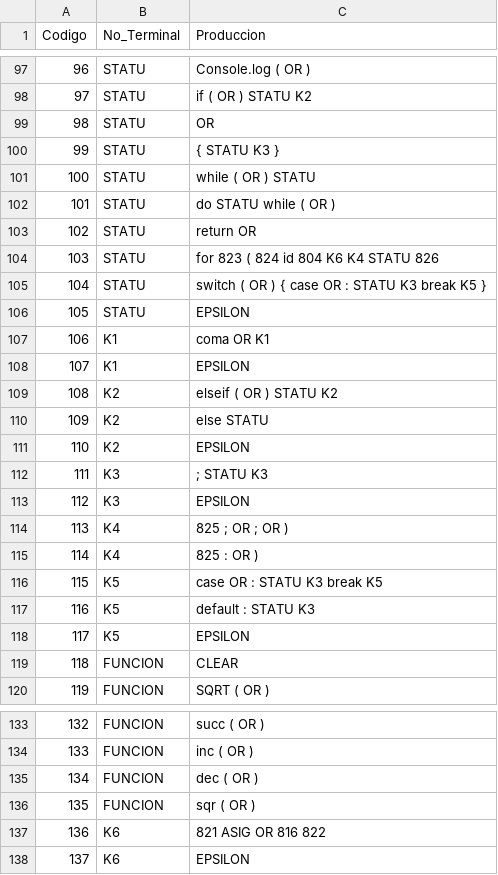
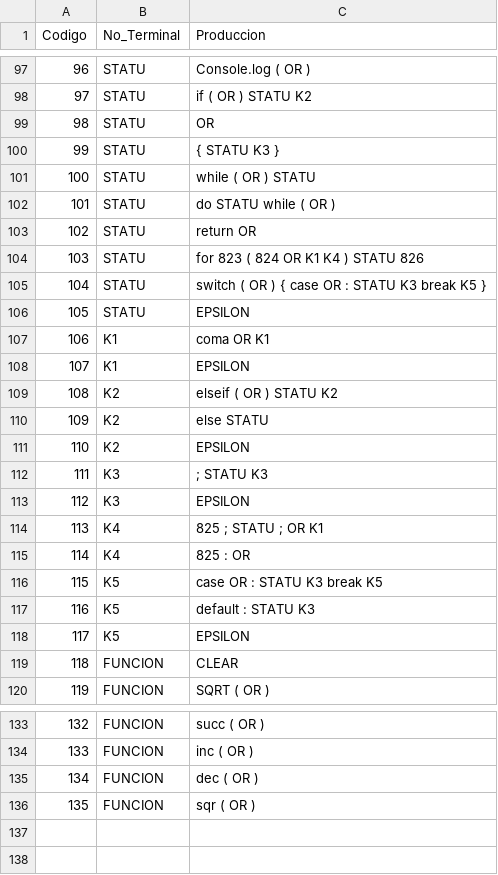
Before and after one commit to EpicBanana20/COMPILADOR_6S, a CSV file: producciones_gramatica.csv, drawn as a sheet; only a part is shown, gaps mark what is left out.

```diff
--- a/producciones_gramatica.csv
+++ b/producciones_gramatica.csv
@@ -103,3 +103,3 @@ Codigo,No_Terminal,Produccion
 102,STATU,return OR
-103,STATU,for 823 ( 824 id 804 K6 K4 STATU 826
+103,STATU,for 823 ( 824 OR K1 K4 ) STATU 826
 104,STATU,switch ( OR ) { case OR : STATU K3 break K5 }
@@ -113,4 +113,4 @@ Codigo,No_Terminal,Produccion
 112,K3,EPSILON
-113,K4,825 ; OR ; OR )
-114,K4,825 : OR )
+113,K4,825 ; STATU ; OR K1
+114,K4,825 : OR
 115,K5,case OR : STATU K3 break K5
@@ -136,3 +136 @@ Codigo,No_Terminal,Produccion
 135,FUNCION,sqr ( OR )
-136,K6,821 ASIG OR 816 822
-137,K6,EPSILON
```
Also changed, not shown: C3A4_ALEXMEZA.csv, 4 other files.
